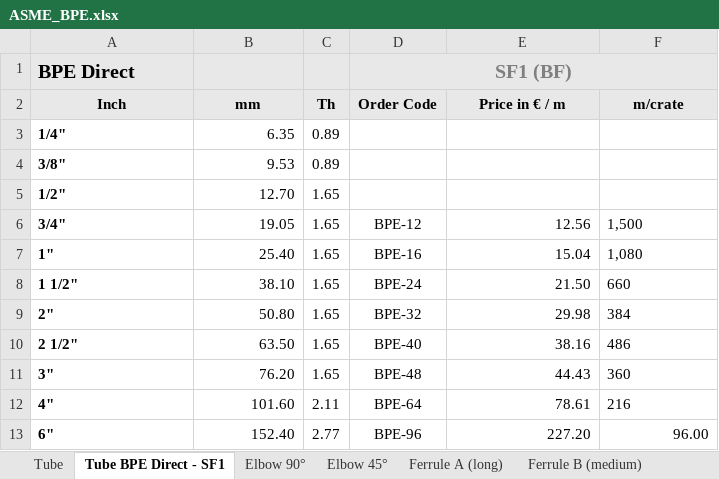
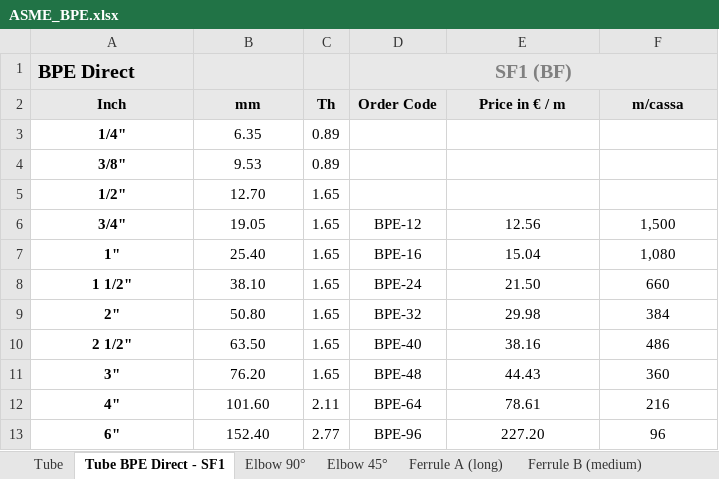
Before and after one commit to luperola/DKW-Pharma, an Excel workbook: data/ASME_BPE.xlsx, sheet Tube BPE Direct - SF1, drawn as a sheet; values as stored, in another font and other column widths than the file's, no borders; the diff names each change by its address in the sheet, - before the commit and + after, or states it on an @@ line.

Commit message:
Direct

```diff
--- a/data/ASME_BPE.xlsx (sheet Tube BPE Direct - SF1)
+++ b/data/ASME_BPE.xlsx (sheet Tube BPE Direct - SF1)
-F2: m/crate
+F2: m/cassa
-A3:A13 alignment: left
+A3:A13 alignment: center
-B3:B13 alignment: right
+B3:B13 alignment: center
-E6:E12 alignment: right
+E6:E12 alignment: center
-F6:F12 alignment: left
+F6:F12 alignment: center
-E13:F13 alignment: right
+E13:F13 alignment: center
-F13 (m/cassa): 96.00
+F13 (m/cassa): 96
```
Also changed, not shown: 4 other files.
